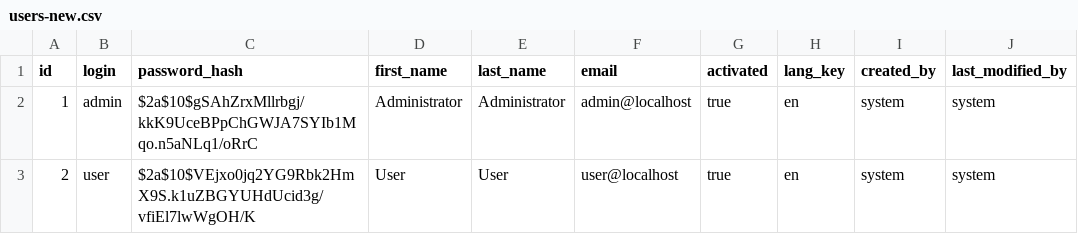
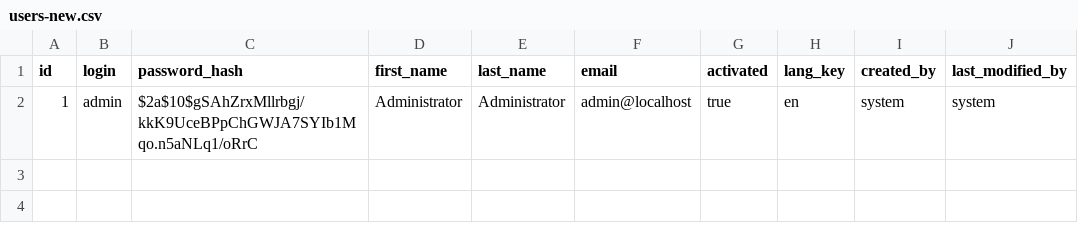
Before and after one commit to RADAR-base/ManagementPortal, a CSV file: src/main/resources/config/liquibase/users-new.csv, drawn as a sheet; the diff names each change by its address in the sheet, - before the commit and + after, or states it on an @@ line.

```diff
--- a/src/main/resources/config/liquibase/users-new.csv
+++ b/src/main/resources/config/liquibase/users-new.csv
-row 3: 2 | user | $2a$10$VEjxo0jq2YG9Rbk2HmX9S.k1uZBGYUHdUcid3g/vfiEl7lwWgOH/K | User | User | user@localhost | true | en | system | system
```
Also changed, not shown: 15 other files.
